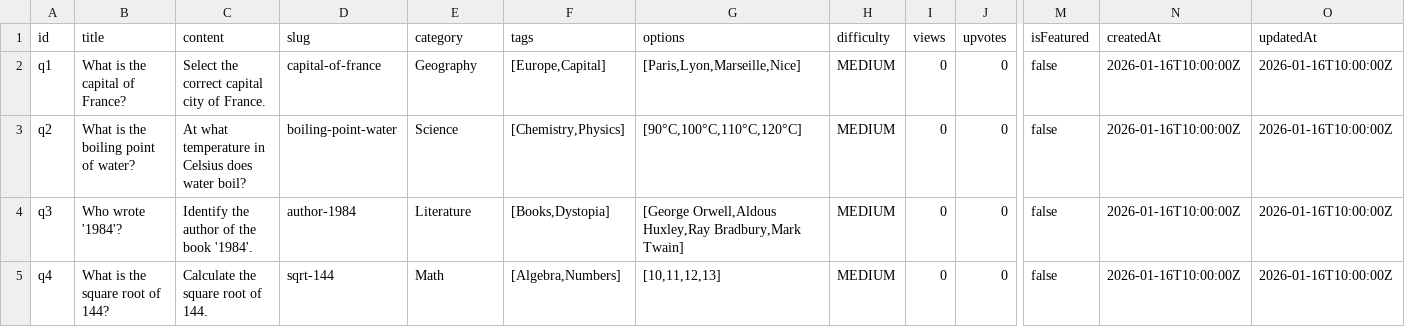
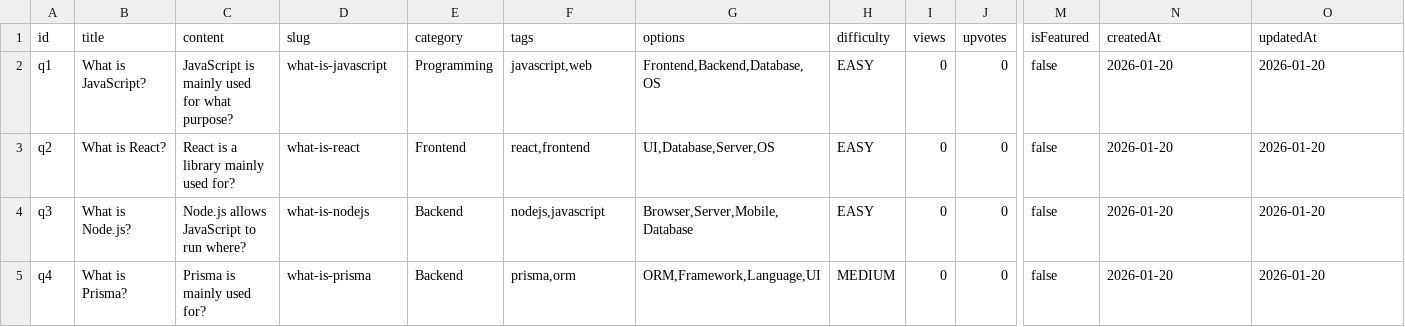
Before and after one commit to ashokabbhattaraii/InterviewSimulator, a CSV file: question.csv, drawn as a sheet; only a part is shown, gaps mark what is left out; the diff covers the shown part only; the diff names each change by its address in the sheet, - before the commit and + after, or states it on an @@ line.

```diff
--- a/question.csv
+++ b/question.csv
-B2 (title): What is the capital of France?
+B2 (title): What is JavaScript?
-C2 (content): Select the correct capital city of France.
+C2 (content): JavaScript is mainly used for what purpose?
-D2 (slug): capital-of-france
+D2 (slug): what-is-javascript
-E2 (category): Geography
+E2 (category): Programming
-F2 (tags): [Europe,Capital]
+F2 (tags): javascript,web
-G2 (options): [Paris,Lyon,Marseille,Nice]
+G2 (options): Frontend,Backend,Database,OS
-H2:H4 (difficulty): MEDIUM
+H2:H4 (difficulty): EASY
-N2:N5 (createdAt): 2026-01-16T10:00:00Z
+N2:N5 (createdAt): 2026-01-20
-O2:O5 (updatedAt): 2026-01-16T10:00:00Z
+O2:O5 (updatedAt): 2026-01-20
-B3 (title): What is the boiling point of water?
+B3 (title): What is React?
-C3 (content): At what temperature in Celsius does water boil?
+C3 (content): React is a library mainly used for?
-D3 (slug): boiling-point-water
+D3 (slug): what-is-react
-E3 (category): Science
+E3 (category): Frontend
-F3 (tags): [Chemistry,Physics]
+F3 (tags): react,frontend
-G3 (options): [90°C,100°C,110°C,120°C]
+G3 (options): UI,Database,Server,OS
-B4 (title): Who wrote '1984'?
+B4 (title): What is Node.js?
-C4 (content): Identify the author of the book '1984'.
+C4 (content): Node.js allows JavaScript to run where?
-D4 (slug): author-1984
+D4 (slug): what-is-nodejs
-E4 (category): Literature
+E4 (category): Backend
-F4 (tags): [Books,Dystopia]
+F4 (tags): nodejs,javascript
-G4 (options): [George Orwell,Aldous Huxley,Ray Bradbury,Mark Twain]
+G4 (options): Browser,Server,Mobile,Database
-B5 (title): What is the square root of 144?
+B5 (title): What is Prisma?
-C5 (content): Calculate the square root of 144.
+C5 (content): Prisma is mainly used for?
-D5 (slug): sqrt-144
+D5 (slug): what-is-prisma
-E5 (category): Math
+E5 (category): Backend
-F5 (tags): [Algebra,Numbers]
+F5 (tags): prisma,orm
-G5 (options): [10,11,12,13]
+G5 (options): ORM,Framework,Language,UI
```
Also changed, not shown: 52 edited cells elsewhere in this file, 10 other files.
